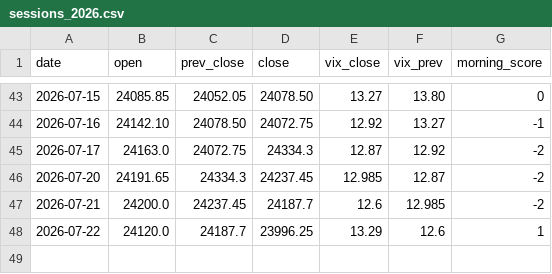
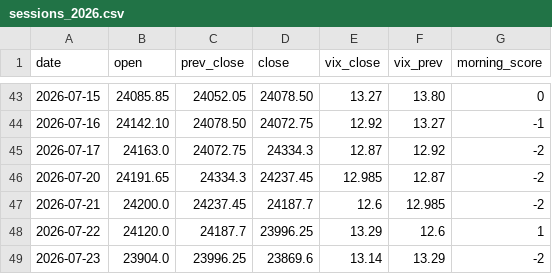
Before and after one commit to ajaiswal1818/nifty-paper-trading, a CSV file: engine/data/sessions_2026.csv, drawn as a sheet; only a part is shown, gaps mark what is left out; the diff names each change by its address in the sheet, - before the commit and + after, or states it on an @@ line.

```diff
--- a/engine/data/sessions_2026.csv
+++ b/engine/data/sessions_2026.csv
+row 49: 2026-07-23 | 23904.0 | 23996.25 | 23869.6 | 13.14 | 13.29 | -2
```
Also changed, not shown: strategies/v3-news-directional/equity_curve.csv, strategies/v3i-intraday/equity_curve.csv, 3 other files.
